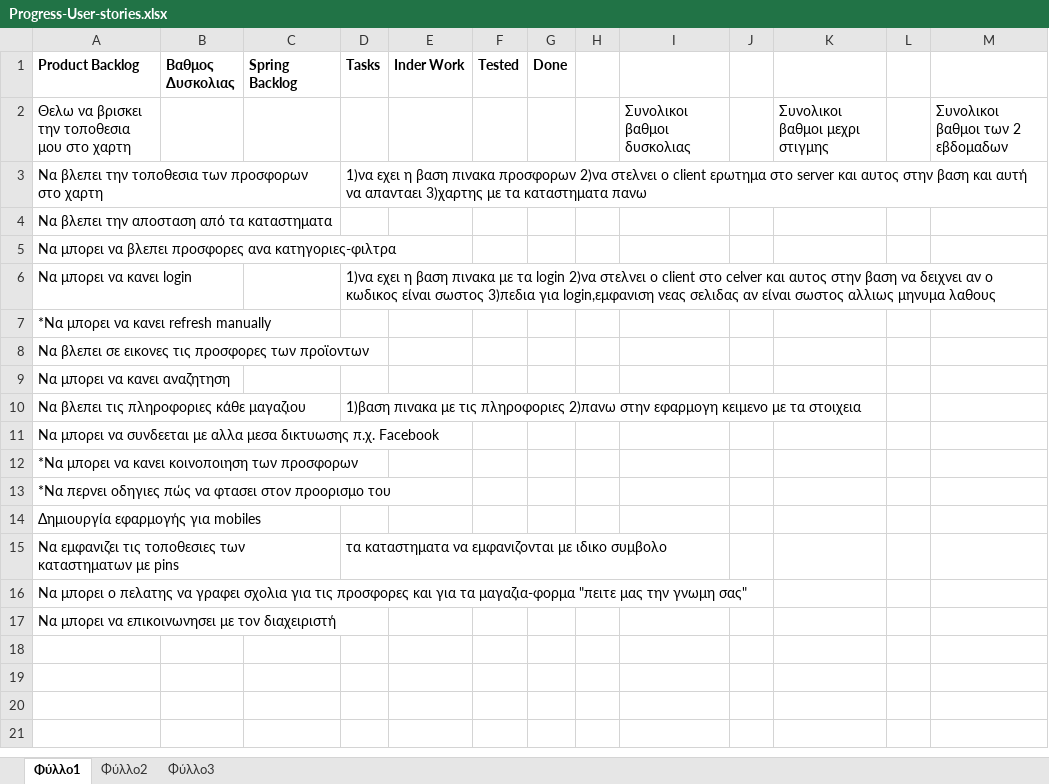
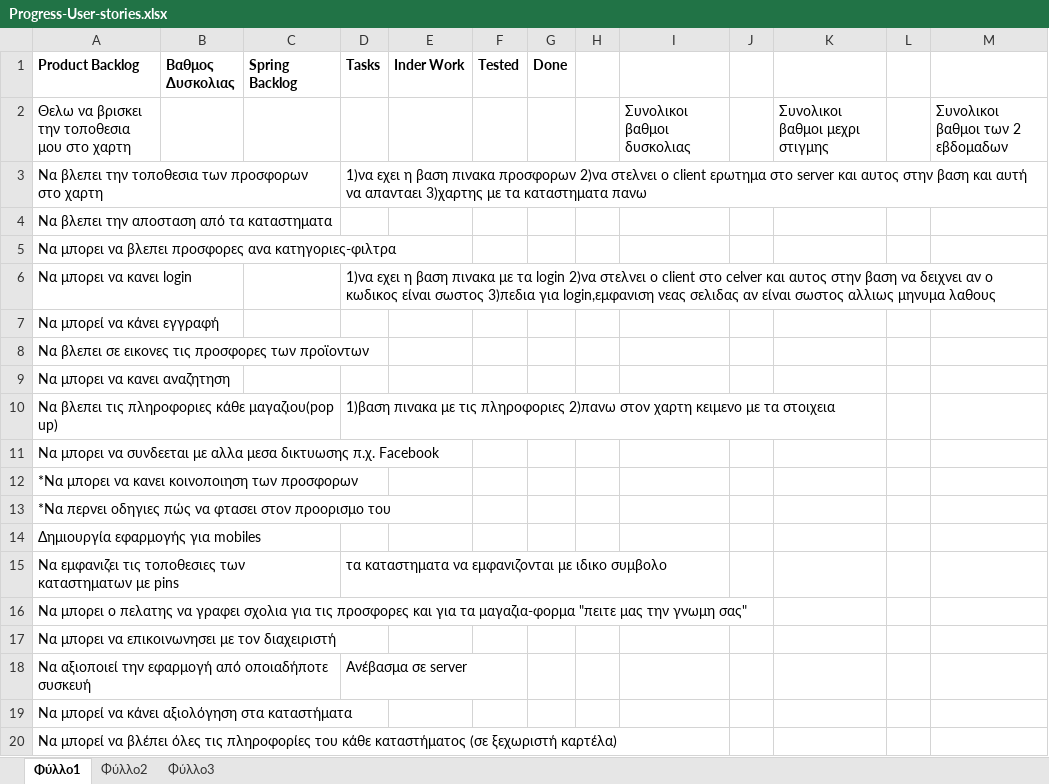
Before and after one commit to OrfaG4/OffersArroundMe, an Excel workbook: Progress-User-stories.xlsx, sheet Φύλλο1, drawn as a sheet; values as stored, in another font and other column widths than the file's, no borders; charts and pictures and conditional formats not drawn; the diff names each change by its address in the sheet, - before the commit and + after, or states it on an @@ line.

Commit message:
UserStories - Progress

```diff
--- a/Progress-User-stories.xlsx (sheet Φύλλο1)
+++ b/Progress-User-stories.xlsx (sheet Φύλλο1)
-A7 (Product Backlog): *Να μπορει να κανει refresh manually
+A7 (Product Backlog): Να μπορεί να κάνει εγγραφή
-A10 (Product Backlog): Να βλεπει τις πληροφοριες κάθε μαγαζιου
+A10 (Product Backlog): Να βλεπει τις πληροφοριες κάθε μαγαζιου(pop up)
-D10 (Tasks): …πληροφοριες 2)πανω στην εφαρμογη κειμενο με…
+D10 (Tasks): …πληροφοριες 2)πανω στον χαρτη κειμενο με…
+row 18: Να αξιοποιεί την εφαρμογή από οποιαδήποτε συσκευή |  |  | Ανέβασμα σε server
+row 19: Να μπορεί να κάνει αξιολόγηση στα καταστήματα
+row 20: Να μπορεί να βλέπει όλες τις πληροφορίες του κάθε καταστήματος (σε ξεχωριστή καρτέλα)
```
Also changed, not shown: charts or pictures.
